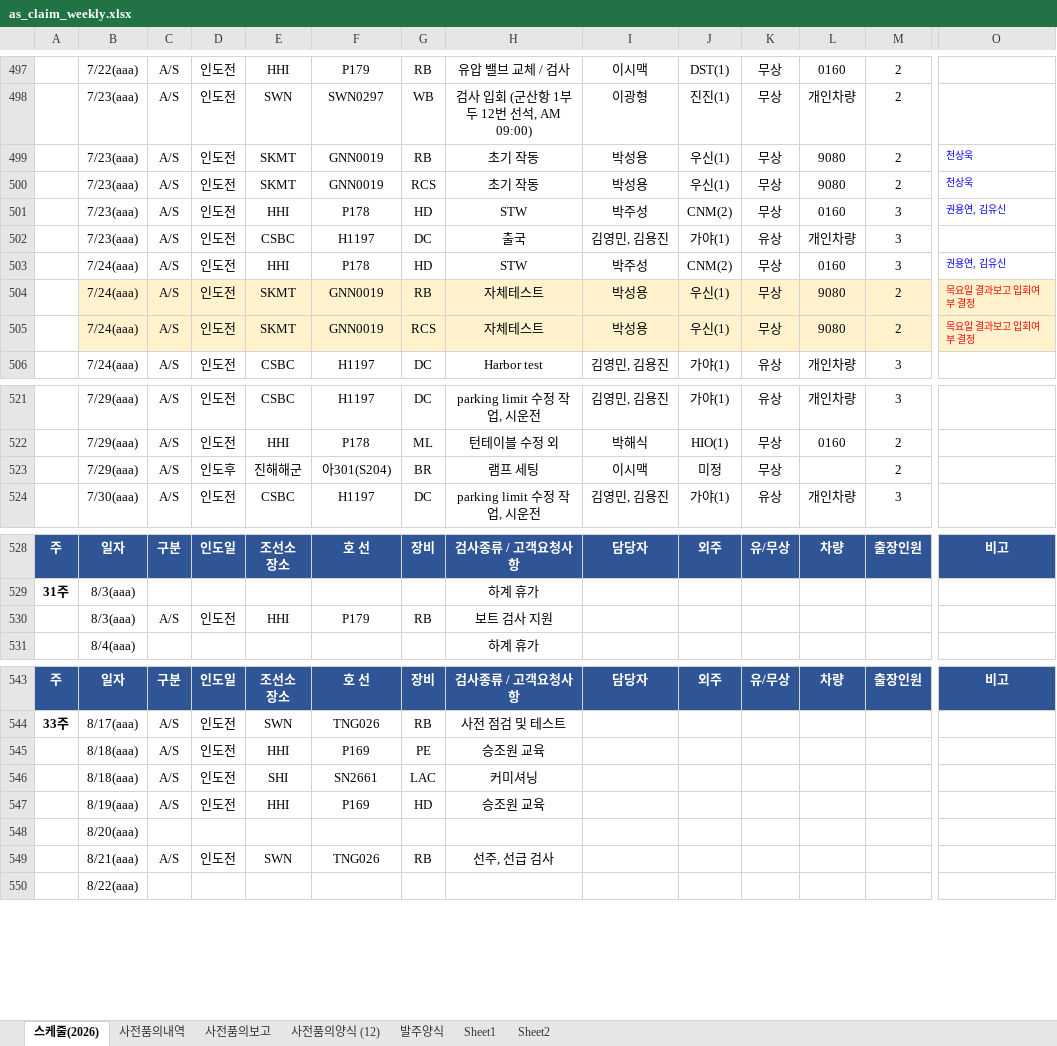
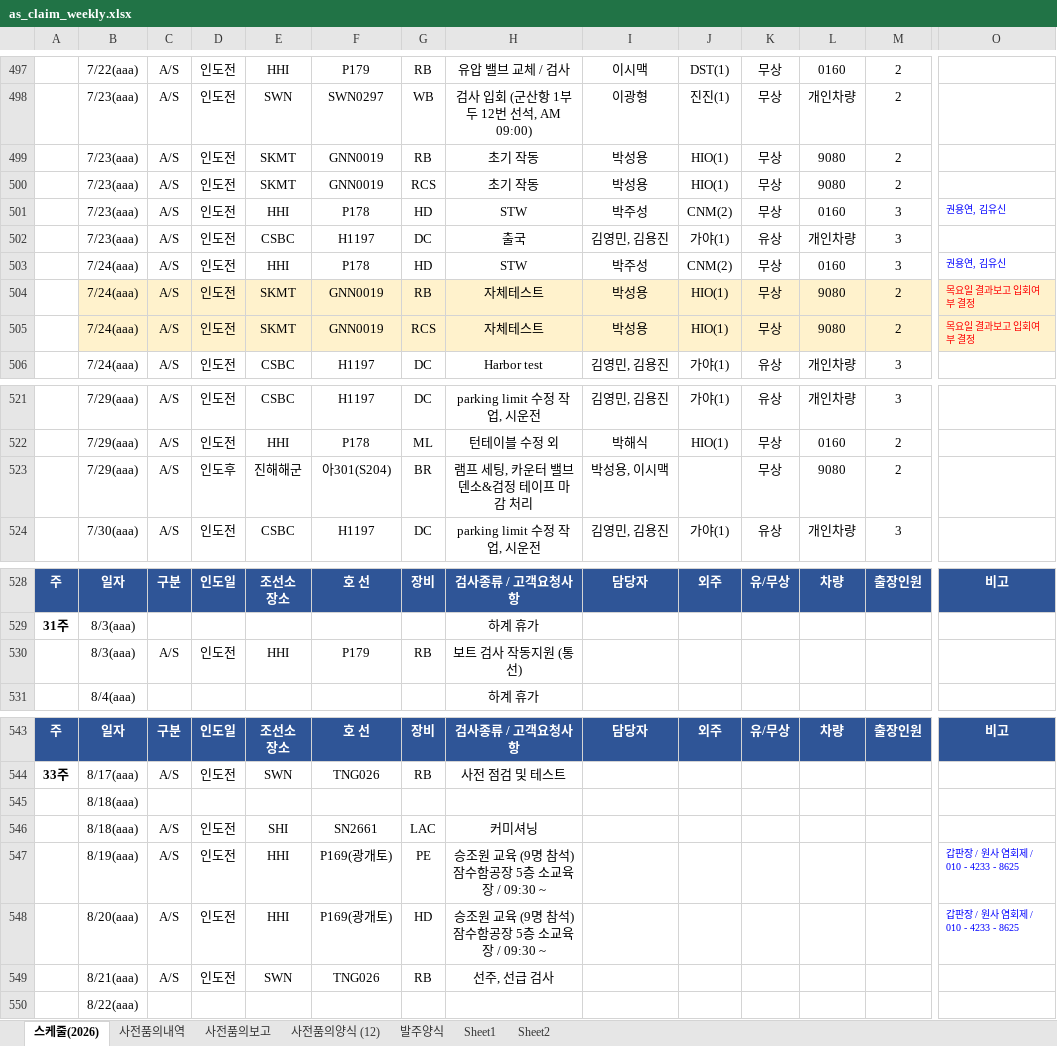
Before and after one commit to andaiga-create/weekly-schedule, an Excel workbook: as_claim_weekly.xlsx, sheet 스케줄(2026), drawn as a sheet; only a part is shown, gaps mark what is left out; values as stored, in another font and other column widths than the file's, no borders; table styles not drawn; removed rows and columns are numbered as before the commit, all else as after; rows hold the shown columns only; the diff names each change by its address in the sheet, - before the commit and + after, or states it on an @@ line.

Commit message:
Auto update: 2026-07-21(화) 14:00:02.44

```diff
--- a/as_claim_weekly.xlsx (sheet 스케줄(2026))
+++ b/as_claim_weekly.xlsx (sheet 스케줄(2026))
-J499:J500: 우신(1)
+J499:J500: HIO(1)
-O499:O500: 천상욱
+O499:O500: (empty)
-J504:J505: 우신(1)
+J504:J505: HIO(1)
-H523: 램프 세팅
+H523: 램프 세팅, 카운터 밸브 덴소&검정 테이프 마감 처리
-I523: 이시맥
+I523: 박성용, 이시맥
-J523: 미정
+J523: (empty)
-L523: (empty)
+L523: 9080
-H530: 보트 검사 지원
+H530: 보트 검사 작동지원 (통선)
-row 545:  | 8/18(aaa) | A/S | 인도전 | HHI | P169 | PE | 승조원 교육
+row 545:  | 8/18(aaa)
+row 547:  | 8/19(aaa) | A/S | 인도전 | HHI | P169(광개토) | PE | 승조원 교육 (9명 참석) 잠수함공장 5층 소교육장 / 09:30 ~ |  |  |  |  |  | 갑판장 / 원사 염회제 / 010 - 4233 - 8625
-B548: 8/19(aaa)
+B548: 8/20(aaa)
-F548: P169
+F548: P169(광개토)
-H548: 승조원 교육
+H548: 승조원 교육 (9명 참석) 잠수함공장 5층 소교육장 / 09:30 ~
-O548: (empty)
+O548: 갑판장 / 원사 염회제 / 010 - 4233 - 8625
-row 548:  | 8/20(aaa)
```
